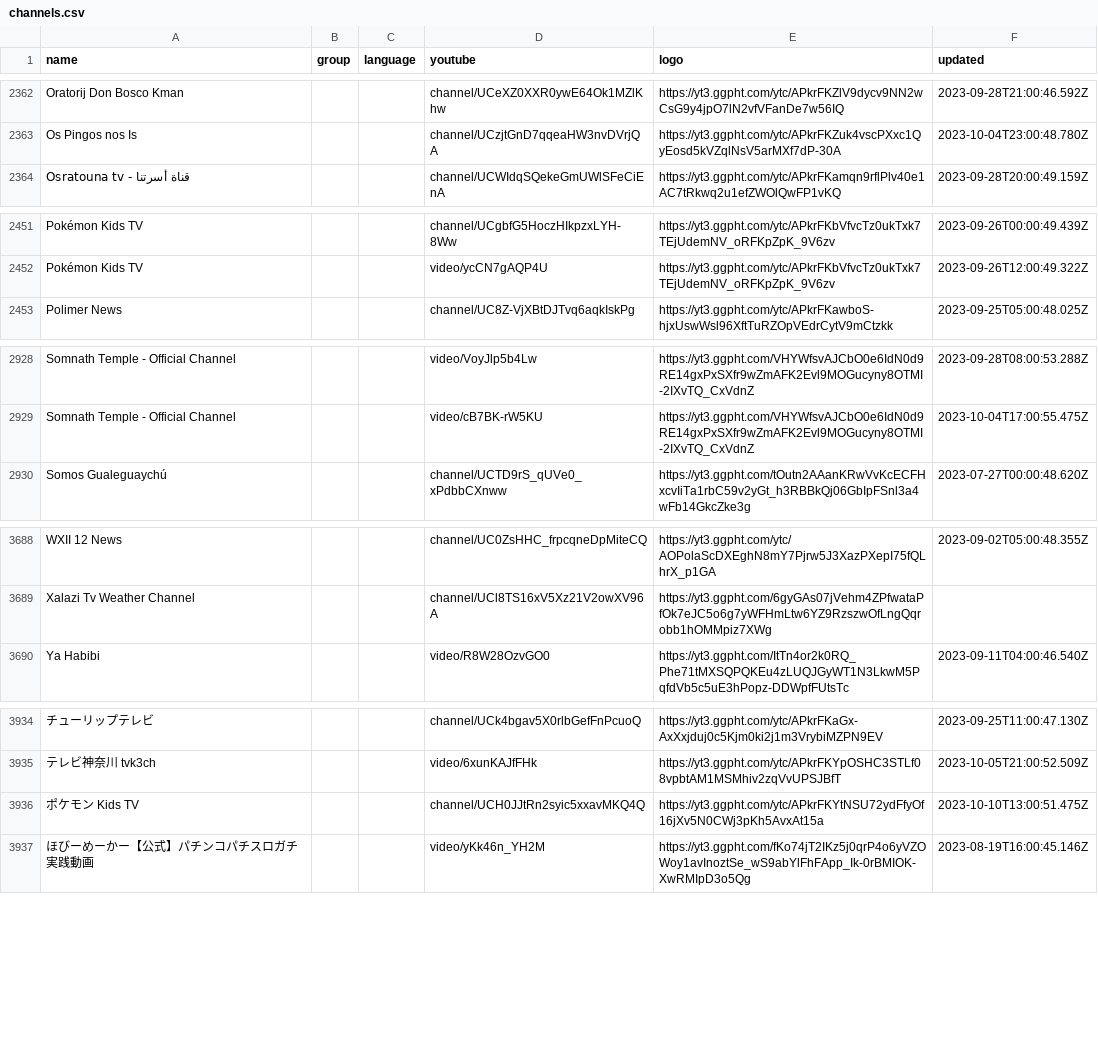
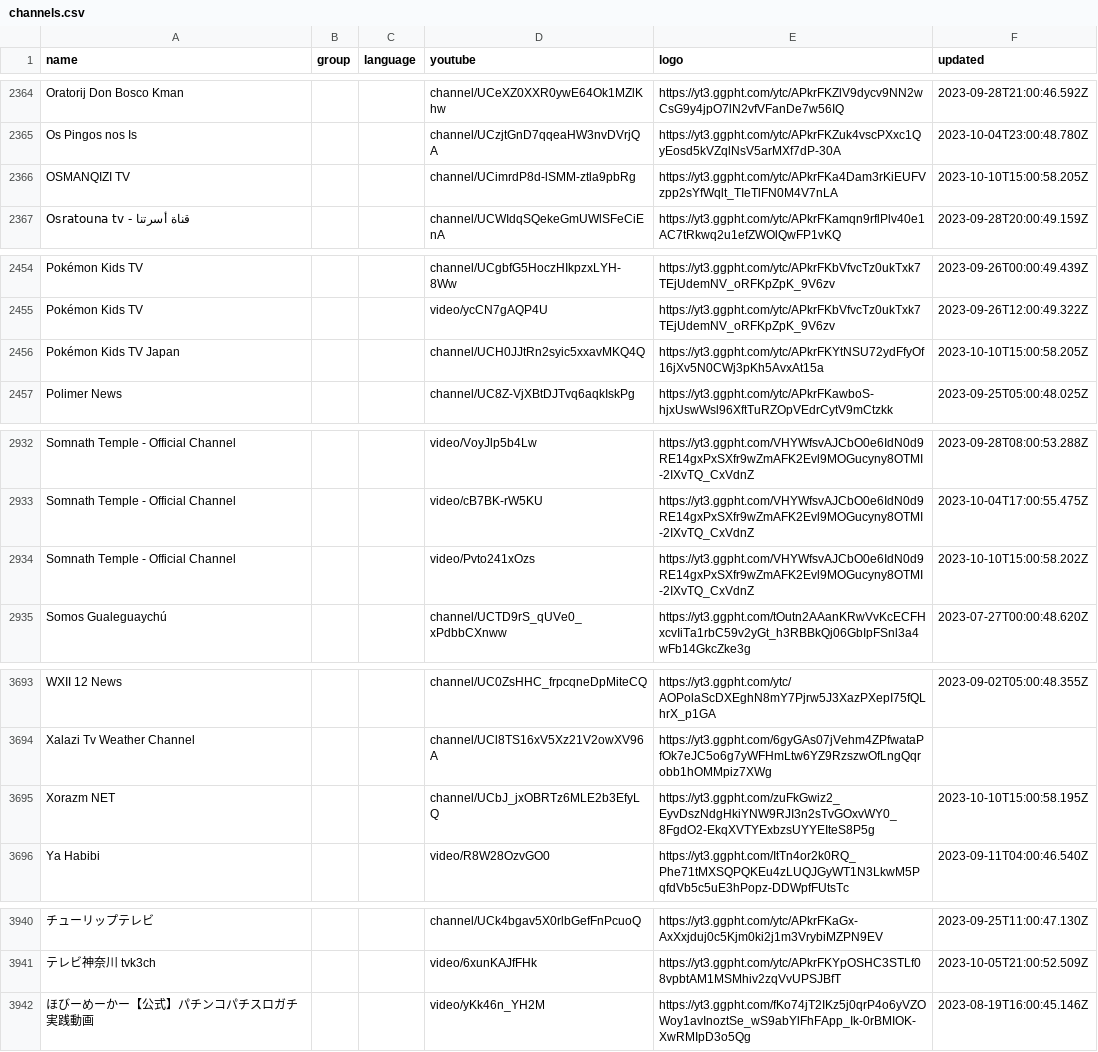
Before and after one commit to Navezjt/Navez-ST, a CSV file: channels.csv, drawn as a sheet; only a part is shown, gaps mark what is left out; removed rows and columns are numbered as before the commit, all else as after; the diff covers the shown part only; the diff names each change by its address in the sheet, - before the commit and + after, or states it on an @@ line.

```diff
--- a/channels.csv
+++ b/channels.csv
+row 2366: OSMANQIZI TV |  |  | channel/UCimrdP8d-lSMM-ztla9pbRg | https://yt3.ggpht.com/ytc/APkrFKa4Dam3rKiEUFVzpp2sYfWqlt_TIeTlFN0M4V7nLA | 2023-10-10T15:00:58.205Z
+row 2456: Pokémon Kids TV Japan |  |  | channel/UCH0JJtRn2syic5xxavMKQ4Q | https://yt3.ggpht.com/ytc/APkrFKYtNSU72ydFfyOf16jXv5N0CWj3pKh5AvxAt15a | 2023-10-10T15:00:58.205Z
+row 2934: Somnath Temple - Official Channel |  |  | video/Pvto241xOzs | https://yt3.ggpht.com/VHYWfsvAJCbO0e6IdN0d9RE14gxPxSXfr9wZmAFK2Evl9MOGucyny8OTMI-2IXvTQ_CxVdnZ | 2023-10-10T15:00:58.202Z
+row 3695: Xorazm NET |  |  | channel/UCbJ_jxOBRTz6MLE2b3EfyLQ | https://yt3.ggpht.com/zuFkGwiz2_EyvDszNdgHkiYNW9RJI3n2sTvGOxvWY0_8FgdO2-EkqXVTYExbzsUYYEIteS8P5g | 2023-10-10T15:00:58.195Z
-row 3936: ポケモン Kids TV |  |  | channel/UCH0JJtRn2syic5xxavMKQ4Q | https://yt3.ggpht.com/ytc/APkrFKYtNSU72ydFfyOf16jXv5N0CWj3pKh5AvxAt15a | 2023-10-10T13:00:51.475Z
```
Also changed, not shown: 4 added rows, 2 removed rows and 8 edited cells elsewhere in this file.
